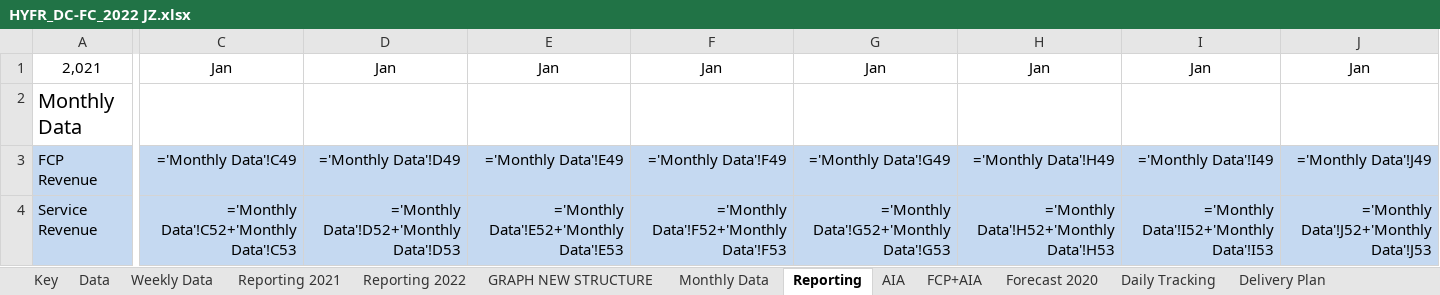
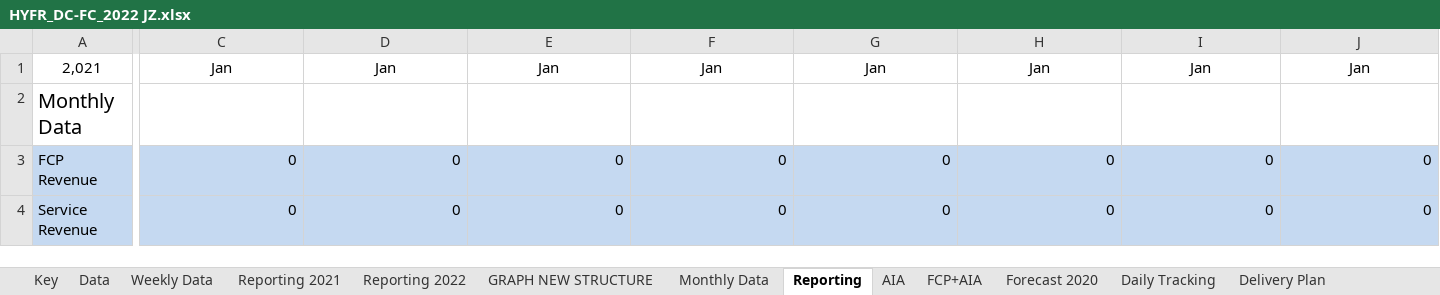
Before and after one commit to tatsu9918/stage_excel, an Excel workbook: HYFR_DC-FC_2022 JZ.xlsx, sheet Reporting, drawn as a sheet; only a part is shown, gaps mark what is left out; values as stored, in another font and other column widths than the file's, no borders; formulas without a stored value are shown as written; the diff covers the shown part only; the diff names each change by its address in the sheet, - before the commit and + after, or states it on an @@ line.

```diff
--- a/HYFR_DC-FC_2022 JZ.xlsx (sheet Reporting)
+++ b/HYFR_DC-FC_2022 JZ.xlsx (sheet Reporting)
-C3: ='Monthly Data'!C49
+C3: 0
-D3: ='Monthly Data'!D49
+D3: 0
-E3: ='Monthly Data'!E49
+E3: 0
-F3: ='Monthly Data'!F49
+F3: 0
-G3: ='Monthly Data'!G49
+G3: 0
-H3: ='Monthly Data'!H49
+H3: 0
-I3: ='Monthly Data'!I49
+I3: 0
-J3: ='Monthly Data'!J49
+J3: 0
-C4: ='Monthly Data'!C52+'Monthly Data'!C53
+C4: 0
-D4: ='Monthly Data'!D52+'Monthly Data'!D53
+D4: 0
-E4: ='Monthly Data'!E52+'Monthly Data'!E53
+E4: 0
-F4: ='Monthly Data'!F52+'Monthly Data'!F53
+F4: 0
-G4: ='Monthly Data'!G52+'Monthly Data'!G53
+G4: 0
-H4: ='Monthly Data'!H52+'Monthly Data'!H53
+H4: 0
-I4: ='Monthly Data'!I52+'Monthly Data'!I53
+I4: 0
-J4: ='Monthly Data'!J52+'Monthly Data'!J53
+J4: 0
```
Also changed, not shown: 602 edited cells elsewhere in this sheet, sheet Weekly Data, sheet Monthly Data, sheet Daily Tracking, sheet GroupExport, sheet Data, sheet GRAPH NEW STRUCTURE, 7 more sheets, hidden cells, 6 other files.
